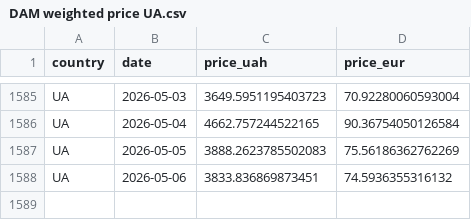
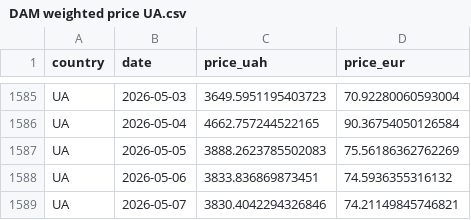
Before and after one commit to atsokol/energy-data-ua-eu, a CSV file: data/data_output/DAM weighted price UA.csv, drawn as a sheet; only a part is shown, gaps mark what is left out; the diff names each change by its address in the sheet, - before the commit and + after, or states it on an @@ line.

```diff
--- a/data/data_output/DAM weighted price UA.csv
+++ b/data/data_output/DAM weighted price UA.csv
+row 1589: UA | 2026-05-07 | 3830.4042294326846 | 74.21149845746821
```
Also changed, not shown: data/data_output/capture_factors_monthly.csv, data/data_raw/eua_daily_yahoo.csv, 14 other files.
